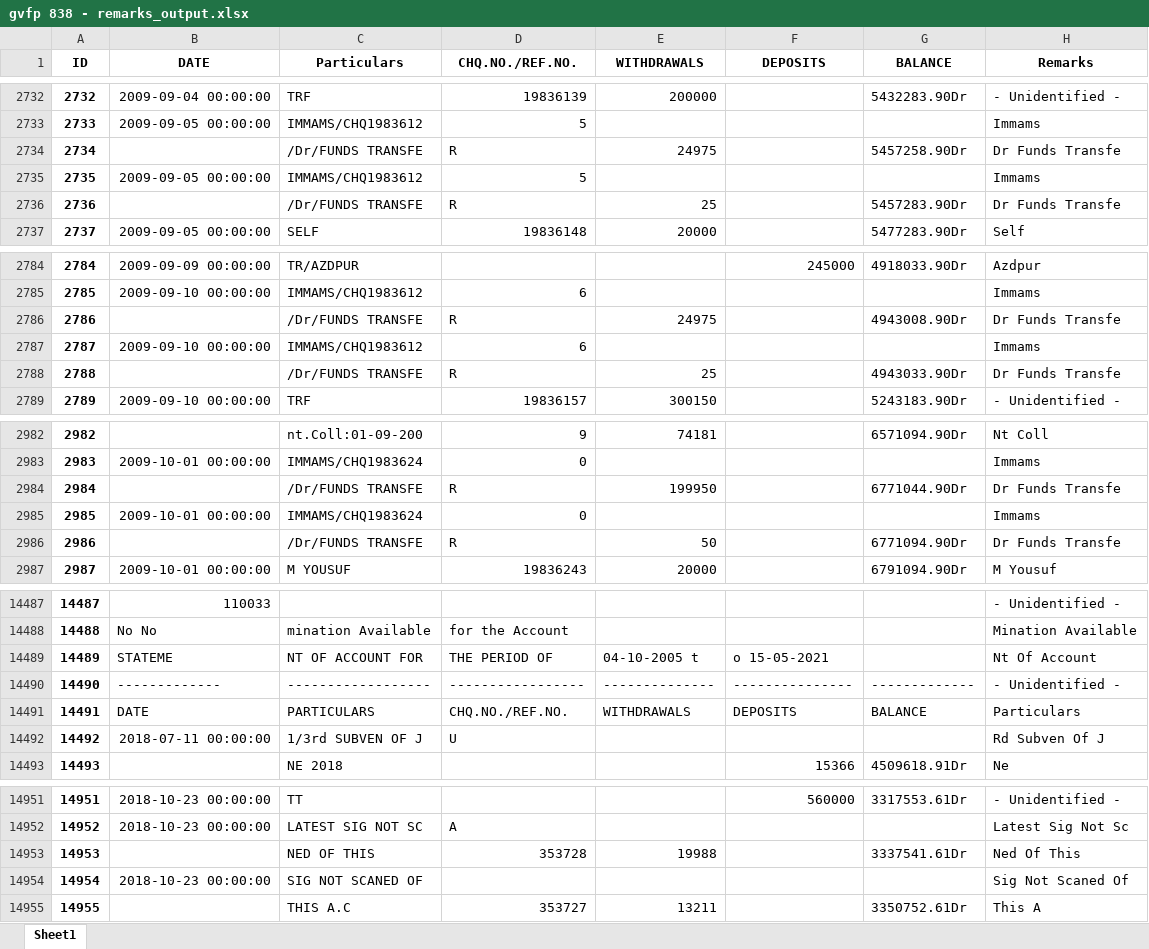
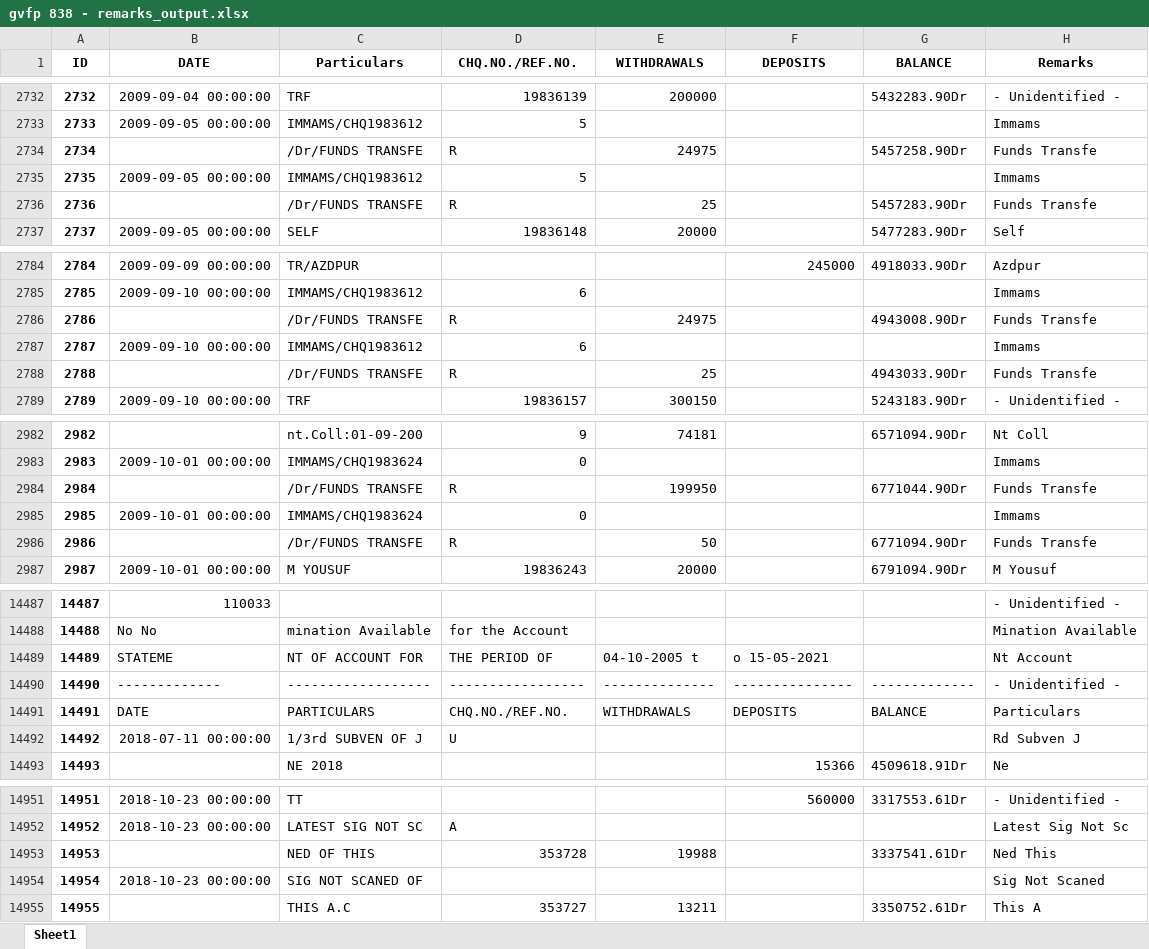
Before and after one commit to oron-sinaa/Bank-program-KGS, an Excel workbook: Bank program KGS/gvfp 838 - remarks_output.xlsx, sheet Sheet1, drawn as a sheet; only a part is shown, gaps mark what is left out; values as stored, in another font and other column widths than the file's, no borders; the diff covers the shown part only; the diff names each change by its address in the sheet, - before the commit and + after, or states it on an @@ line.

```diff
--- a/Bank program KGS/gvfp 838 - remarks_output.xlsx (sheet Sheet1)
+++ b/Bank program KGS/gvfp 838 - remarks_output.xlsx (sheet Sheet1)
-H2734 (Remarks): Dr Funds Transfe
+H2734 (Remarks): Funds Transfe
-H2736 (Remarks): Dr Funds Transfe
+H2736 (Remarks): Funds Transfe
-H2786 (Remarks): Dr Funds Transfe
+H2786 (Remarks): Funds Transfe
-H2788 (Remarks): Dr Funds Transfe
+H2788 (Remarks): Funds Transfe
-H2984 (Remarks): Dr Funds Transfe
+H2984 (Remarks): Funds Transfe
-H2986 (Remarks): Dr Funds Transfe
+H2986 (Remarks): Funds Transfe
-H14489 (Remarks): Nt Of Account
+H14489 (Remarks): Nt Account
-H14492 (Remarks): Rd Subven Of J
+H14492 (Remarks): Rd Subven J
-H14953 (Remarks): Ned Of This
+H14953 (Remarks): Ned This
-H14954 (Remarks): Sig Not Scaned Of
+H14954 (Remarks): Sig Not Scaned
```
Also changed, not shown: 651 edited cells elsewhere in this sheet, Bank program KGS/8014 - remarks_output.xlsx, Bank program KGS/8014 - total_output.xlsx, 10 other files.
